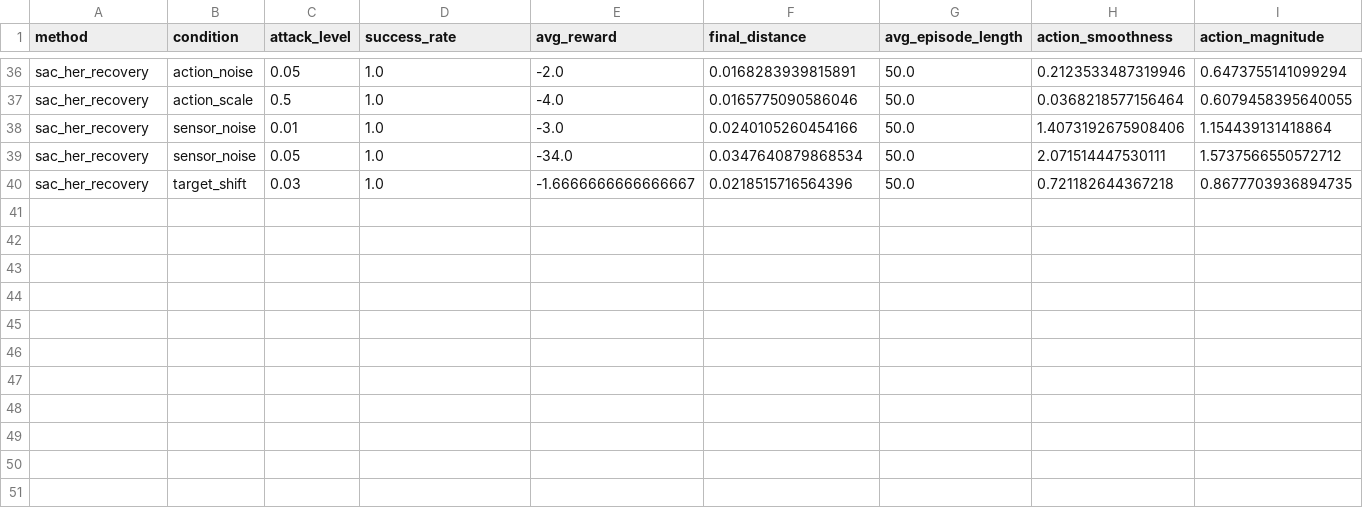
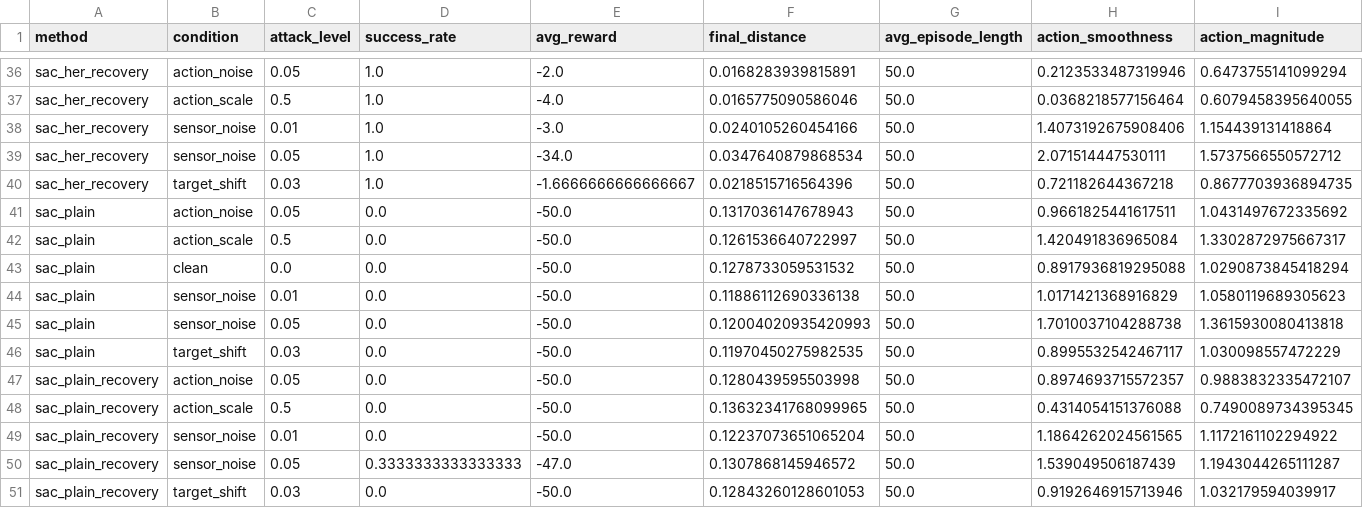
Before and after one commit to jachinchoi557/2026-NSF-REU-UMKC, a CSV file: week_4/tairo_results/combined_summary.csv, drawn as a sheet; only a part is shown, gaps mark what is left out; rows hold the shown columns only; the diff names each change by its address in the sheet, - before the commit and + after, or states it on an @@ line.

```diff
--- a/week_4/tairo_results/combined_summary.csv
+++ b/week_4/tairo_results/combined_summary.csv
+row 41: sac_plain | action_noise | 0.05 | 0.0 | -50.0 | 0.1317036147678943 | 50.0 | 0.9661825441617511 | 1.0431497672335692
+row 42: sac_plain | action_scale | 0.5 | 0.0 | -50.0 | 0.1261536640722997 | 50.0 | 1.420491836965084 | 1.3302872975667317
+row 43: sac_plain | clean | 0.0 | 0.0 | -50.0 | 0.1278733059531532 | 50.0 | 0.8917936819295088 | 1.0290873845418294
+row 44: sac_plain | sensor_noise | 0.01 | 0.0 | -50.0 | 0.11886112690336138 | 50.0 | 1.0171421368916829 | 1.0580119689305623
+row 45: sac_plain | sensor_noise | 0.05 | 0.0 | -50.0 | 0.12004020935420993 | 50.0 | 1.7010037104288738 | 1.3615930080413818
+row 46: sac_plain | target_shift | 0.03 | 0.0 | -50.0 | 0.11970450275982535 | 50.0 | 0.8995532542467117 | 1.030098557472229
+row 47: sac_plain_recovery | action_noise | 0.05 | 0.0 | -50.0 | 0.1280439595503998 | 50.0 | 0.8974693715572357 | 0.9883832335472107
+row 48: sac_plain_recovery | action_scale | 0.5 | 0.0 | -50.0 | 0.13632341768099965 | 50.0 | 0.4314054151376088 | 0.7490089734395345
+row 49: sac_plain_recovery | sensor_noise | 0.01 | 0.0 | -50.0 | 0.12237073651065204 | 50.0 | 1.1864262024561565 | 1.1172161102294922
+row 50: sac_plain_recovery | sensor_noise | 0.05 | 0.3333333333333333 | -47.0 | 0.1307868145946572 | 50.0 | 1.539049506187439 | 1.1943044265111287
+row 51: sac_plain_recovery | target_shift | 0.03 | 0.0 | -50.0 | 0.12843260128601053 | 50.0 | 0.9192646915713946 | 1.032179594039917
```
Also changed, not shown: week_4/tairo_results/combined_episode_results.csv, week_4/tairo_results/week4_results_table.csv, 20 other files.
